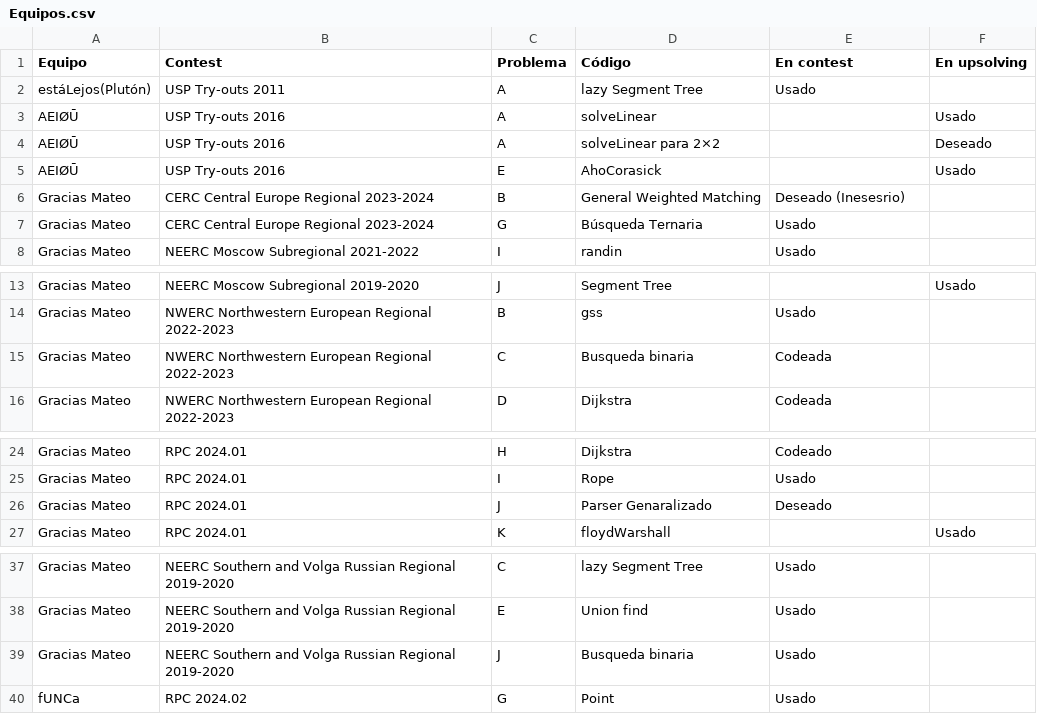
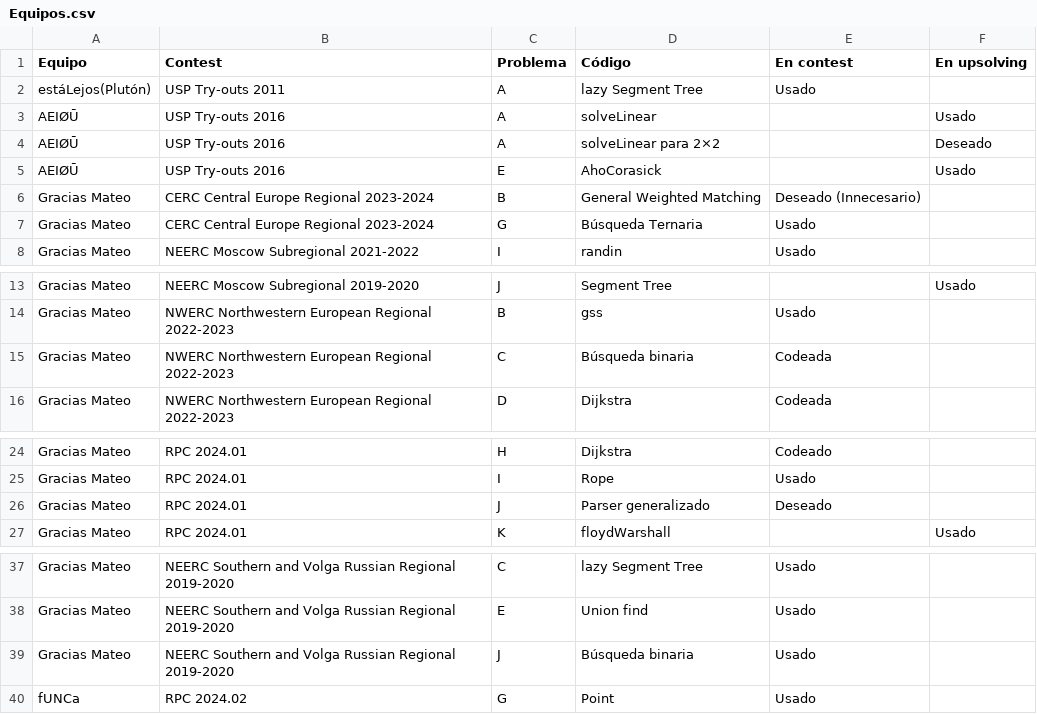
Before and after one commit to IvanRenison/ProgrammingProblems, a CSV file: .CodeUsageData/Equipos.csv, drawn as a sheet; only a part is shown, gaps mark what is left out.

Commit message:
Fixes to CodeUsageData

```diff
--- a/.CodeUsageData/Equipos.csv
+++ b/.CodeUsageData/Equipos.csv
@@ -5,3 +5,3 @@ AEIØŪ, USP Try-outs 2016, A, solveLinear para 2×2, , Deseado
 AEIØŪ, USP Try-outs 2016, E, AhoCorasick, , Usado
-Gracias Mateo, CERC Central Europe Regional 2023-2024, B, General Weighted Matching, Deseado (Inesesrio),
+Gracias Mateo, CERC Central Europe Regional 2023-2024, B, General Weighted Matching, Deseado (Innecesario),
 Gracias Mateo, CERC Central Europe Regional 2023-2024, G, Búsqueda Ternaria, Usado,
@@ -14,3 +14,3 @@ Gracias Mateo, NEERC Moscow Subregional 2019-2020, J, Segment Tree, , Usado
 Gracias Mateo, NWERC Northwestern European Regional 2022-2023, B, gss, Usado,
-Gracias Mateo, NWERC Northwestern European Regional 2022-2023, C, Busqueda binaria, Codeada,
+Gracias Mateo, NWERC Northwestern European Regional 2022-2023, C, Búsqueda binaria, Codeada,
 Gracias Mateo, NWERC Northwestern European Regional 2022-2023, D, Dijkstra, Codeada,
@@ -25,3 +25,3 @@ Gracias Mateo, RPC 2024.01, H, Dijkstra, Codeado,
 Gracias Mateo, RPC 2024.01, I, Rope, Usado,
-Gracias Mateo, RPC 2024.01, J, Parser Genaralizado, Deseado,
+Gracias Mateo, RPC 2024.01, J, Parser generalizado, Deseado,
 Gracias Mateo, RPC 2024.01, K, floydWarshall, , Usado
@@ -38,3 +38,3 @@ Gracias Mateo, NEERC Southern and Volga Russian Regional 2019-2020, C, lazy Segm
 Gracias Mateo, NEERC Southern and Volga Russian Regional 2019-2020, E, Union find, Usado,
-Gracias Mateo, NEERC Southern and Volga Russian Regional 2019-2020, J, Busqueda binaria, Usado,
+Gracias Mateo, NEERC Southern and Volga Russian Regional 2019-2020, J, Búsqueda binaria, Usado,
 fUNCa, RPC 2024.02, G, Point, Usado,
```
